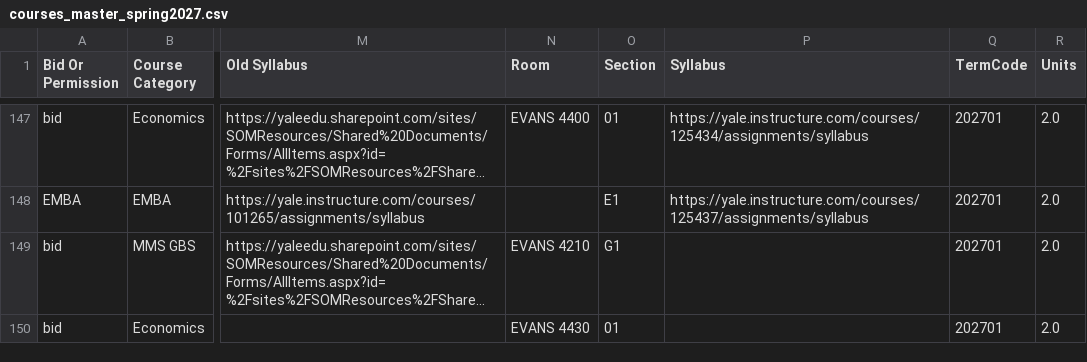
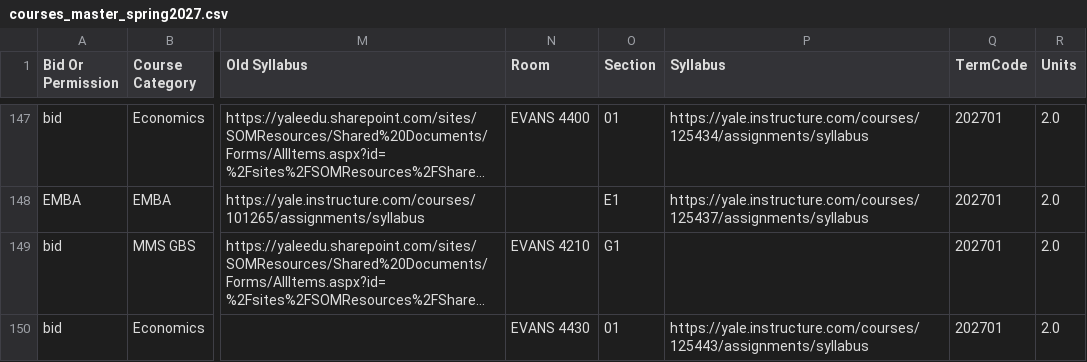
Before and after one commit to benjaminpascu/yale-som-course-planner, a CSV file: docs/data-samples/courses_master_spring2027.csv, drawn as a sheet; only a part is shown, gaps mark what is left out; long unchanged cells end in …; the diff covers the shown part only; the diff names each change by its address in the sheet, - before the commit and + after, or states it on an @@ line.

```diff
--- a/docs/data-samples/courses_master_spring2027.csv
+++ b/docs/data-samples/courses_master_spring2027.csv
-P150 (Syllabus): (empty)
+P150 (Syllabus): https://yale.instructure.com/courses/125443/assignments/syllabus
```
Also changed, not shown: 4 edited cells elsewhere in this file.
